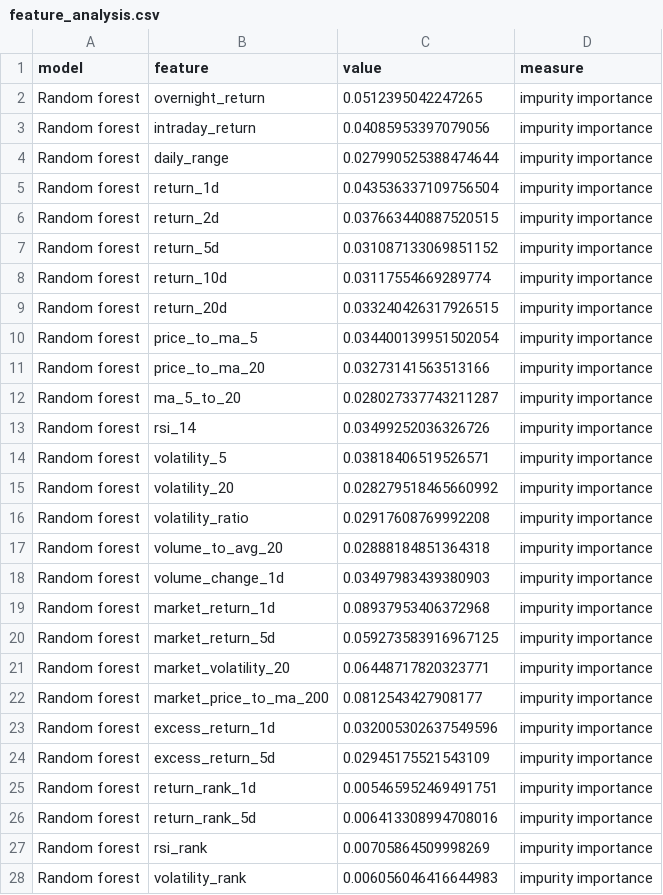
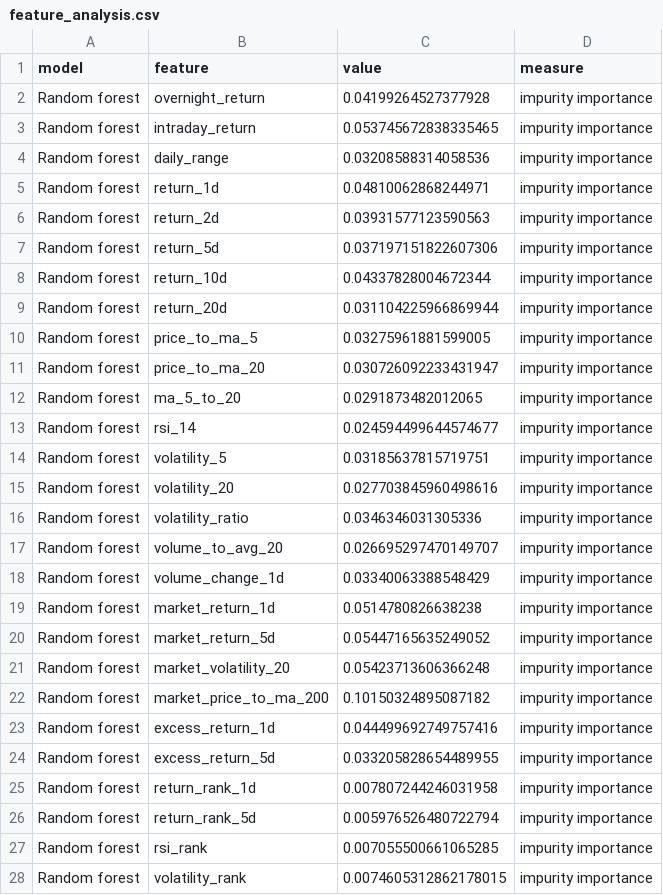
Before and after one commit to ManasVr09/QuantSocietyStockDirection, a CSV file: stock-direction-classifier/reports/tables/feature_analysis.csv, drawn as a sheet; only a part is shown; the diff covers the shown part only.

```diff
--- a/stock-direction-classifier/reports/tables/feature_analysis.csv
+++ b/stock-direction-classifier/reports/tables/feature_analysis.csv
@@ -1,28 +1,28 @@
 model,feature,value,measure
-Random forest,overnight_return,0.0512395042247265,impurity importance
-Random forest,intraday_return,0.04085953397079056,impurity importance
-Random forest,daily_range,0.027990525388474644,impurity importance
-Random forest,return_1d,0.043536337109756504,impurity importance
-Random forest,return_2d,0.037663440887520515,impurity importance
-Random forest,return_5d,0.031087133069851152,impurity importance
-Random forest,return_10d,0.03117554669289774,impurity importance
-Random forest,return_20d,0.033240426317926515,impurity importance
-Random forest,price_to_ma_5,0.034400139951502054,impurity importance
-Random forest,price_to_ma_20,0.03273141563513166,impurity importance
-Random forest,ma_5_to_20,0.028027337743211287,impurity importance
-Random forest,rsi_14,0.03499252036326726,impurity importance
-Random forest,volatility_5,0.03818406519526571,impurity importance
-Random forest,volatility_20,0.028279518465660992,impurity importance
-Random forest,volatility_ratio,0.02917608769992208,impurity importance
-Random forest,volume_to_avg_20,0.02888184851364318,impurity importance
-Random forest,volume_change_1d,0.03497983439380903,impurity importance
-Random forest,market_return_1d,0.08937953406372968,impurity importance
-Random forest,market_return_5d,0.059273583916967125,impurity importance
-Random forest,market_volatility_20,0.06448717820323771,impurity importance
-Random forest,market_price_to_ma_200,0.0812543427908177,impurity importance
-Random forest,excess_return_1d,0.032005302637549596,impurity importance
-Random forest,excess_return_5d,0.02945175521543109,impurity importance
-Random forest,return_rank_1d,0.005465952469491751,impurity importance
-Random forest,return_rank_5d,0.006413308994708016,impurity importance
-Random forest,rsi_rank,0.00705864509998269,impurity importance
-Random forest,volatility_rank,0.006056046416644983,impurity importance
+Random forest,overnight_return,0.04199264527377928,impurity importance
+Random forest,intraday_return,0.053745672838335465,impurity importance
+Random forest,daily_range,0.03208588314058536,impurity importance
+Random forest,return_1d,0.04810062868244971,impurity importance
+Random forest,return_2d,0.03931577123590563,impurity importance
+Random forest,return_5d,0.037197151822607306,impurity importance
+Random forest,return_10d,0.04337828004672344,impurity importance
+Random forest,return_20d,0.031104225966869944,impurity importance
+Random forest,price_to_ma_5,0.03275961881599005,impurity importance
+Random forest,price_to_ma_20,0.030726092233431947,impurity importance
+Random forest,ma_5_to_20,0.0291873482012065,impurity importance
+Random forest,rsi_14,0.024594499644574677,impurity importance
+Random forest,volatility_5,0.03185637815719751,impurity importance
+Random forest,volatility_20,0.027703845960498616,impurity importance
+Random forest,volatility_ratio,0.0346346031305336,impurity importance
+Random forest,volume_to_avg_20,0.026695297470149707,impurity importance
+Random forest,volume_change_1d,0.03340063388548429,impurity importance
+Random forest,market_return_1d,0.0514780826638238,impurity importance
+Random forest,market_return_5d,0.05447165635249052,impurity importance
+Random forest,market_volatility_20,0.05423713606366248,impurity importance
+Random forest,market_price_to_ma_200,0.10150324895087182,impurity importance
+Random forest,excess_return_1d,0.044499692749757416,impurity importance
+Random forest,excess_return_5d,0.033205828654489955,impurity importance
+Random forest,return_rank_1d,0.007807244246031958,impurity importance
+Random forest,return_rank_5d,0.005976526480722794,impurity importance
+Random forest,rsi_rank,0.007055500661065285,impurity importance
+Random forest,volatility_rank,0.0074605312862178015,impurity importance
```
Also changed, not shown: 31 edited cells elsewhere in this file, stock-direction-classifier/reports/tables/calibration.csv, stock-direction-classifier/reports/tables/metrics.csv, 29 other files.
